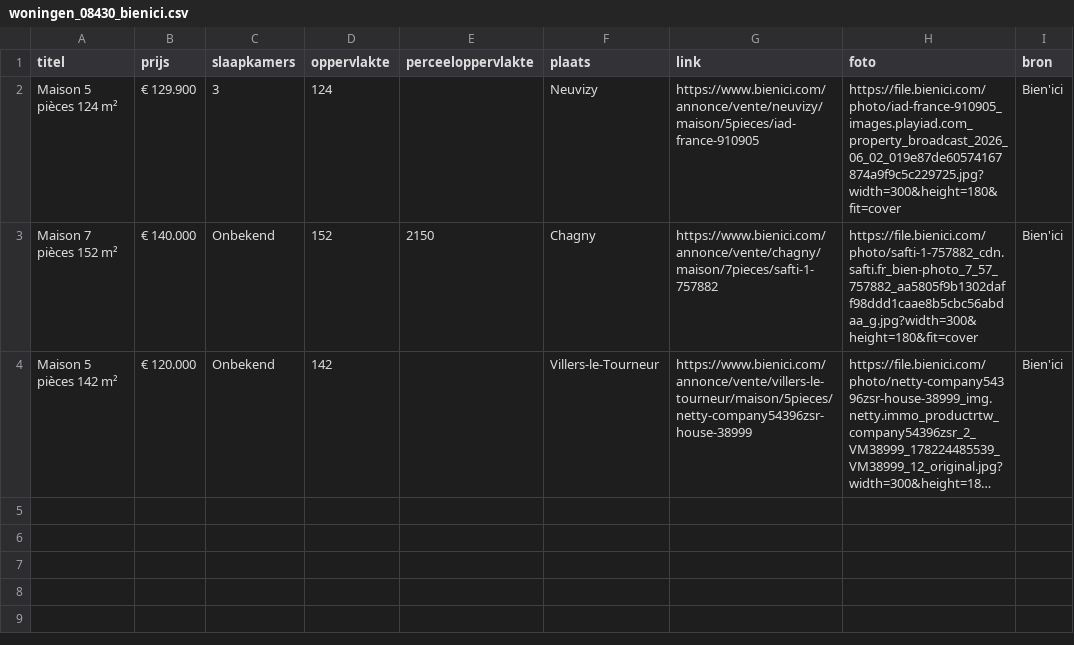
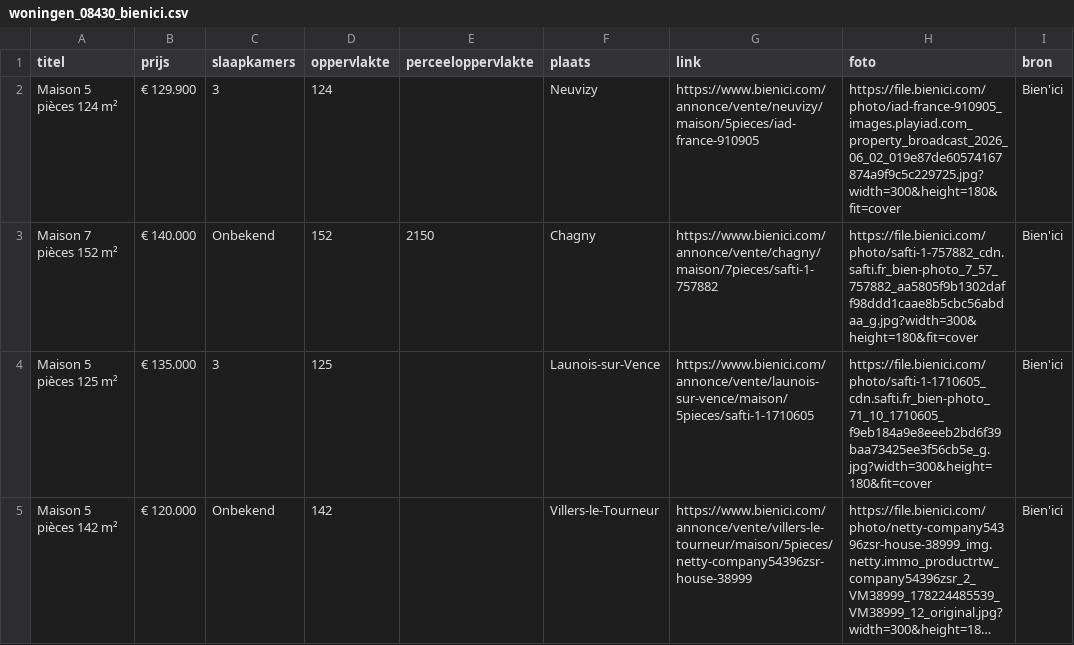
Before and after one commit to janvijverberg918/Huizenzoeker-Frankrijk, a CSV file: woningen_08430_bienici.csv, drawn as a sheet; long unchanged cells end in …; the diff names each change by its address in the sheet, - before the commit and + after, or states it on an @@ line.

```diff
--- a/woningen_08430_bienici.csv
+++ b/woningen_08430_bienici.csv
+row 4: Maison 5 pièces 125 m² | € 135.000 | 3 | 125 |  | Launois-sur-Vence | https://www.bienici.com/annonce/vente/launois-sur-vence/maison/5pieces/safti-1-1710605 | https://file.bienici.com/photo/safti-1-1710605_cdn.safti.fr_bien-photo_71_10_1710605_f9eb184a9e8eeeb2bd6f39baa73425ee3f56cb5e_g.jpg?width=300&height=180&fit=cover | Bien'ici
```
Also changed, not shown: woningen_02120_bienici.csv, woningen_08130_bienici.csv, 7 other files.
